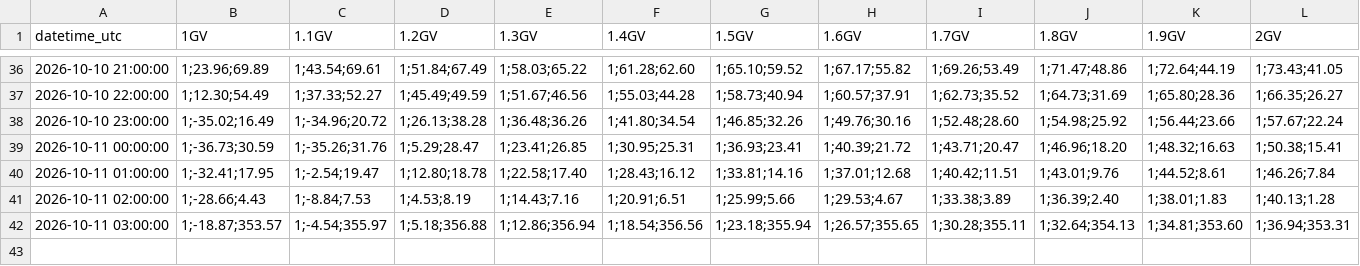
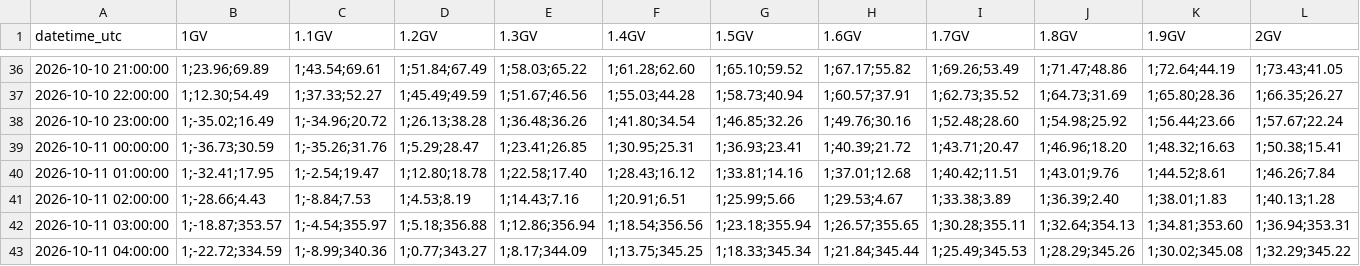
Before and after one commit to NLarsen15/OTSOpi, a CSV file: data/asymptotic/Thule/2026-10.csv, drawn as a sheet; only a part is shown, gaps mark what is left out; rows hold the shown columns only; the diff names each change by its address in the sheet, - before the commit and + after, or states it on an @@ line.

```diff
--- a/data/asymptotic/Thule/2026-10.csv
+++ b/data/asymptotic/Thule/2026-10.csv
+row 43: 2026-10-11 04:00:00 | 1;-22.72;334.59 | 1;-8.99;340.36 | 1;0.77;343.27 | 1;8.17;344.09 | 1;13.75;345.25 | 1;18.33;345.34 | 1;21.84;345.44 | 1;25.49;345.53 | 1;28.29;345.26 | 1;30.02;345.08 | 1;32.29;345.22
```
Also changed, not shown: data/Moscow_cutoff.csv, data/asymptotic/Lomnicky/2026-10.csv, 6 other files.
